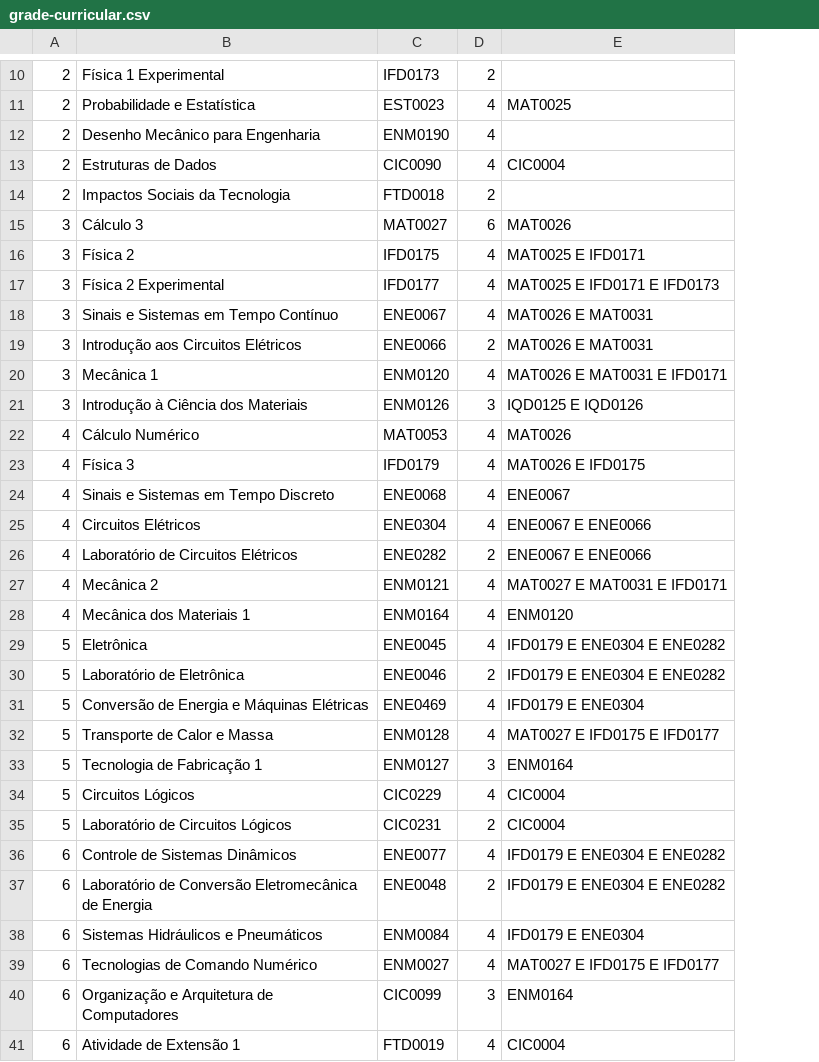
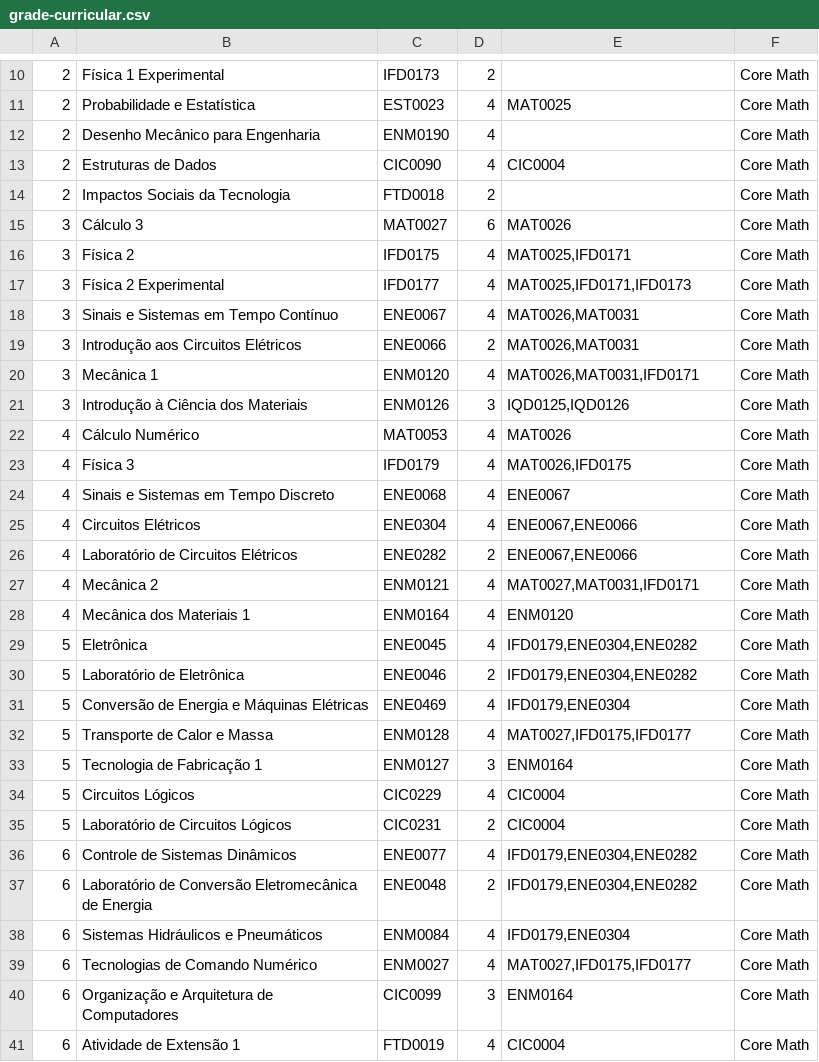
Before and after one commit to GabrielPyva/fluxo-da-mecatronica, a CSV file: grade-curricular.csv, drawn as a sheet; only a part is shown, gaps mark what is left out; the diff covers the shown part only; the diff names each change by its address in the sheet, - before the commit and + after, or states it on an @@ line.

```diff
--- a/grade-curricular.csv
+++ b/grade-curricular.csv
+column F, rows 10-41: all Core Math
-E16: MAT0025 E IFD0171
+E16: MAT0025,IFD0171
-E17: MAT0025 E IFD0171 E IFD0173
+E17: MAT0025,IFD0171,IFD0173
-E18:E19: MAT0026 E MAT0031
+E18:E19: MAT0026,MAT0031
-E20: MAT0026 E MAT0031 E IFD0171
+E20: MAT0026,MAT0031,IFD0171
-E21: IQD0125 E IQD0126
+E21: IQD0125,IQD0126
-E23: MAT0026 E IFD0175
+E23: MAT0026,IFD0175
-E25:E26: ENE0067 E ENE0066
+E25:E26: ENE0067,ENE0066
-E27: MAT0027 E MAT0031 E IFD0171
+E27: MAT0027,MAT0031,IFD0171
-E29:E30: IFD0179 E ENE0304 E ENE0282
+E29:E30: IFD0179,ENE0304,ENE0282
-E31: IFD0179 E ENE0304
+E31: IFD0179,ENE0304
-E32: MAT0027 E IFD0175 E IFD0177
+E32: MAT0027,IFD0175,IFD0177
-E36:E37: IFD0179 E ENE0304 E ENE0282
+E36:E37: IFD0179,ENE0304,ENE0282
-E38: IFD0179 E ENE0304
+E38: IFD0179,ENE0304
-E39: MAT0027 E IFD0175 E IFD0177
+E39: MAT0027,IFD0175,IFD0177
```
Also changed, not shown: 1 added row, 1 removed row and 3 edited cells elsewhere in this file, 2 other files.
